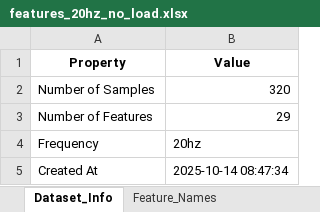
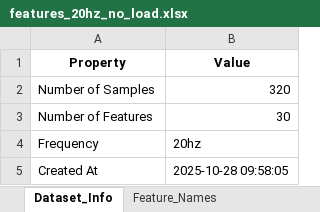
Before and after one commit to efvai/health-asyn-ml, an Excel workbook: notebooks/test_output/features_20hz_no_load.xlsx, sheet Dataset_Info, drawn as a sheet; values as stored, in another font and other column widths than the file's, no borders; the diff names each change by its address in the sheet, - before the commit and + after, or states it on an @@ line.

```diff
--- a/notebooks/test_output/features_20hz_no_load.xlsx (sheet Dataset_Info)
+++ b/notebooks/test_output/features_20hz_no_load.xlsx (sheet Dataset_Info)
-B3 (Value): 29
+B3 (Value): 30
-B5 (Value): 2025-10-14 08:47:34
+B5 (Value): 2025-10-28 09:58:05
```
Also changed, not shown: sheet Features_Data, sheet Feature_Stats_by_Condition, sheet Feature_Statistics, sheet Feature_Names, notebooks/test_output/cv_results_no_load.xlsx, notebooks/test_output/oob_vs_shap_comparison_no_load.xlsx, 7 other files.
